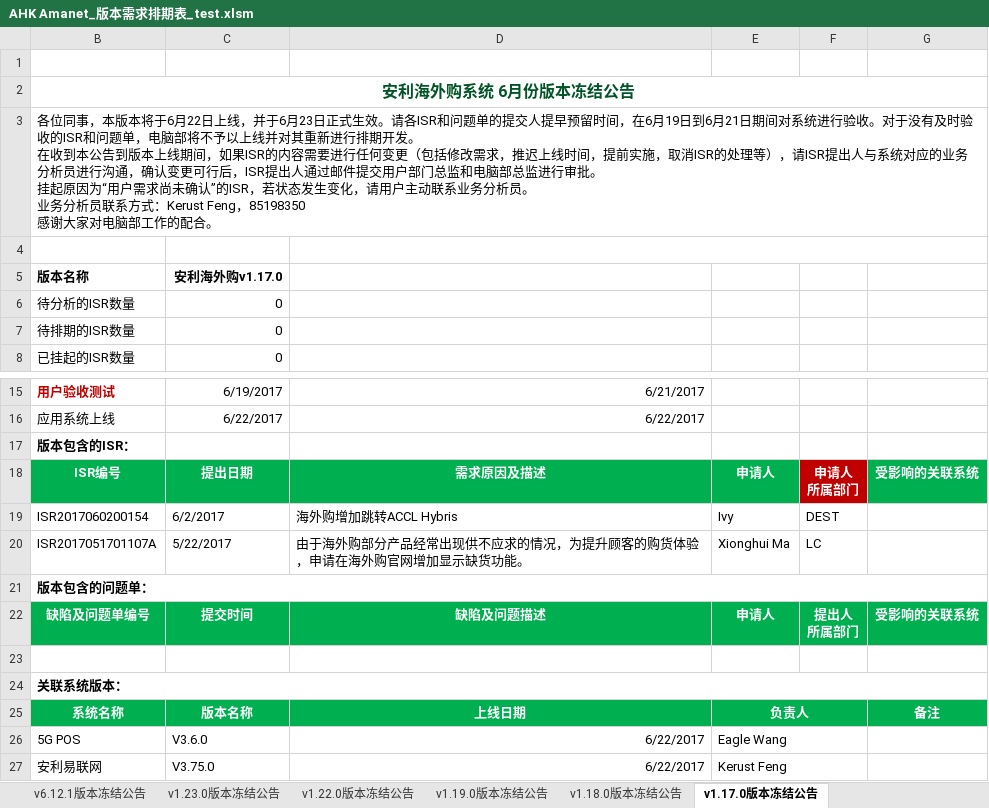
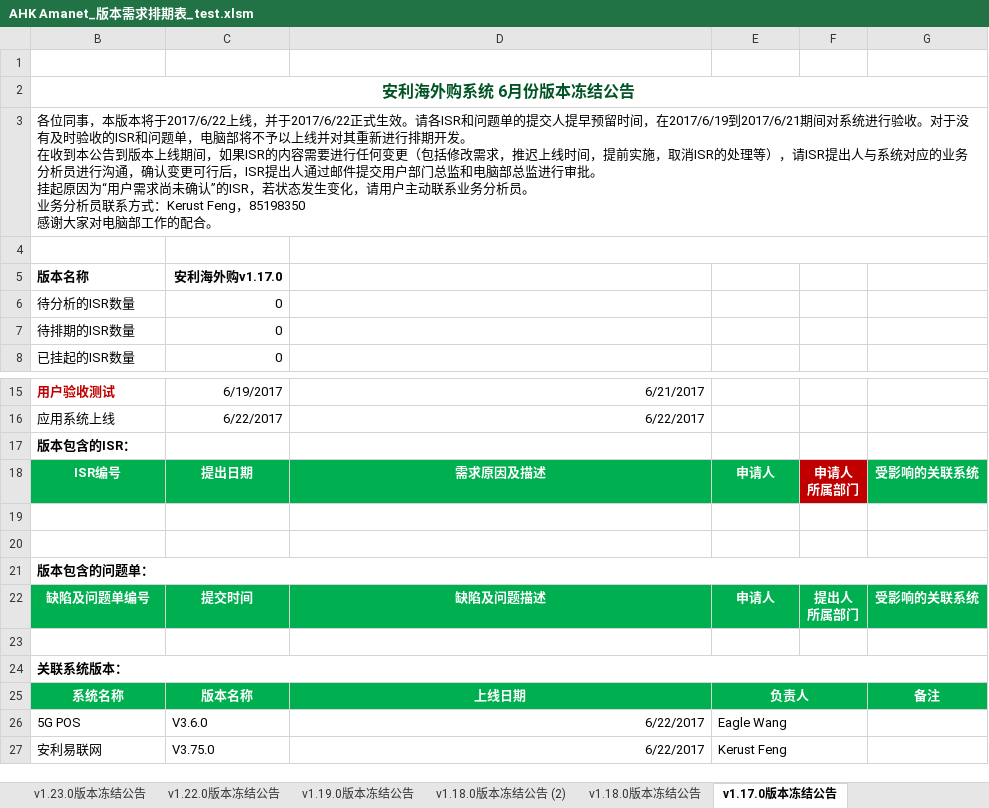
Before and after one commit to kerust1234/ahkamanet, an Excel workbook: requirement/AHK Amanet_版本需求排期表_test.xlsm, sheet v1.17.0版本冻结公告, drawn as a sheet; only a part is shown, gaps mark what is left out; values as stored, in another font and other column widths than the file's, no borders; charts and pictures not drawn; the diff names each change by its address in the sheet, - before the commit and + after, or states it on an @@ line.

```diff
--- a/requirement/AHK Amanet_版本需求排期表_test.xlsm (sheet v1.17.0版本冻结公告)
+++ b/requirement/AHK Amanet_版本需求排期表_test.xlsm (sheet v1.17.0版本冻结公告)
+sheet tab: v1.18.0版本冻结公告 (2)
-B3 (版本名称): …版本将于6月22日上线，并于6月23日正式生效。请各ISR和问题单的提交人提早预留时间，在6月19日到6月21日期间对系…
+B3 (版本名称): …版本将于2017/6/22上线，并于2017/6/22正式生效。请各ISR和问题单的提交人提早预留时间，在2017/6/19到2017/6/21期间对系…
-row 19: ISR2017060200154 | 6/2/2017 | 海外购增加跳转ACCL Hybris | Ivy | DEST
+row 19: (empty)
-row 20: ISR2017051701107A | 5/22/2017 | 由于海外购部分产品经常出现供不应求的情况，为提升顾客的购货体验，申请在海外购官网增加显示缺货功能。 | Xionghui Ma | LC
+row 20: (empty)
```
Also changed, not shown: sheet v1.18.0版本冻结公告, sheet textcontent, sheet 缺陷及问题清单, sheet ISR清单, hidden cells, charts or pictures, requirement/AHK Amanet_版本需求排期表_2018.xlsm.
